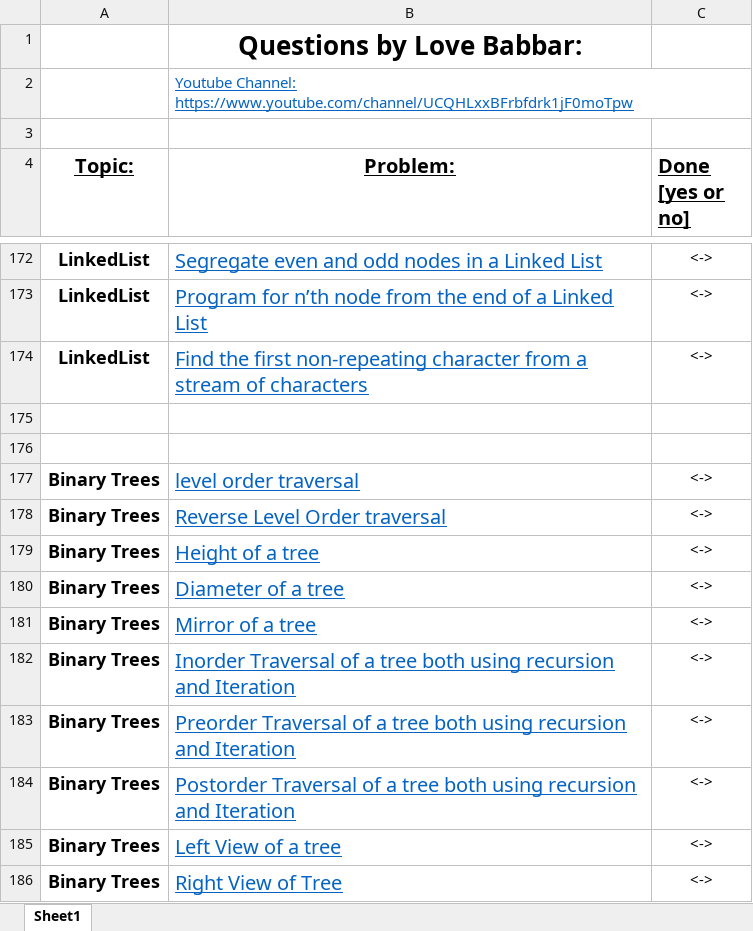
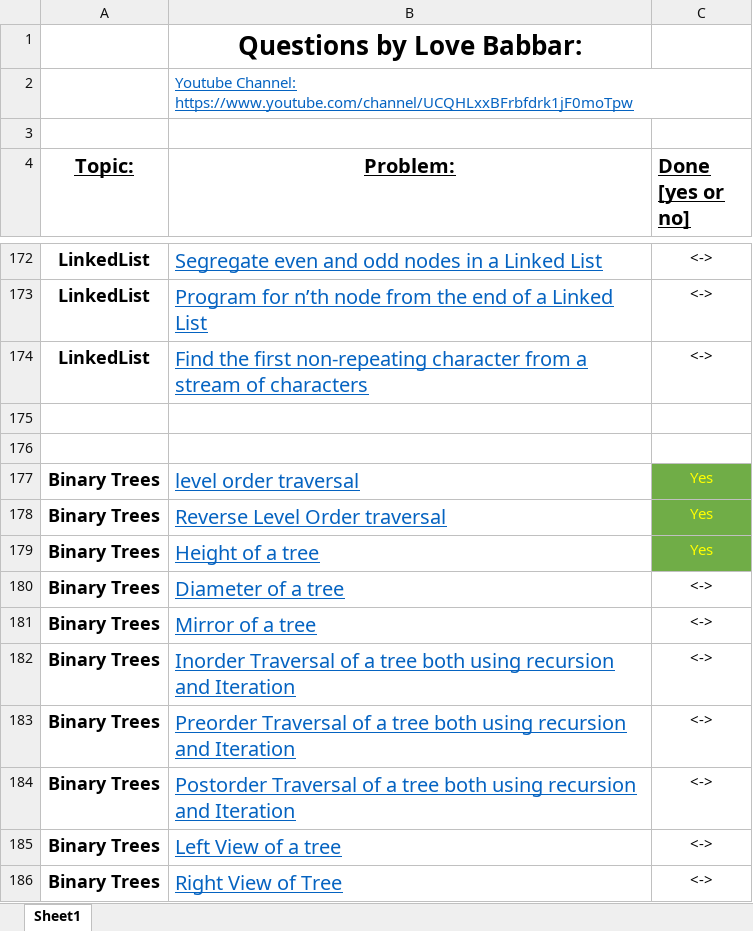
Before and after one commit to arghadipbiswas/DSA_450, an Excel workbook: Sheet/FINAL450.xlsx, sheet Sheet1, drawn as a sheet; only a part is shown, gaps mark what is left out; values as stored, in another font and other column widths than the file's, no borders; the diff names each change by its address in the sheet, - before the commit and + after, or states it on an @@ line.

```diff
--- a/Sheet/FINAL450.xlsx (sheet Sheet1)
+++ b/Sheet/FINAL450.xlsx (sheet Sheet1)
-C177:C179 (Done [yes or no]): <->
+C177:C179 (Done [yes or no]): Yes
@@ C177:C179 fill: none → #70AD47, text colour: black → #FFFF00 @@
```
Also changed, not shown: 3 other files.
